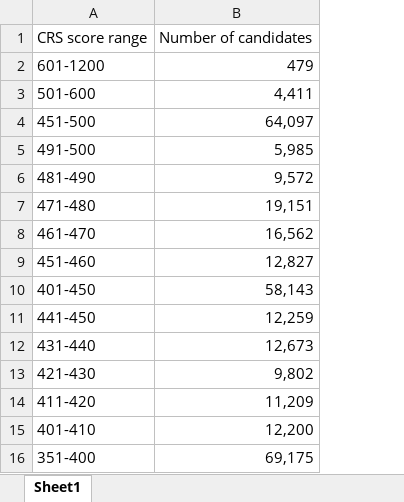
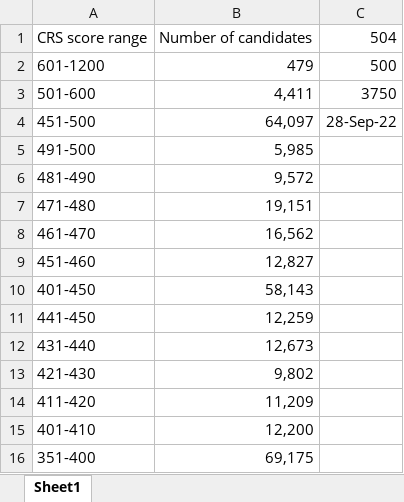
Before and after one commit to gandharvas/crs, an Excel workbook: files/26_09_2022.xlsx, sheet Sheet1, drawn as a sheet; values as stored, in another font and other column widths than the file's, no borders; the diff names each change by its address in the sheet, - before the commit and + after, or states it on an @@ line.

Commit message:
Program logic (#2)
* add first cutoff entry

* program_logic

```diff
--- a/files/26_09_2022.xlsx (sheet Sheet1)
+++ b/files/26_09_2022.xlsx (sheet Sheet1)
+column C, rows 1-4: 504 | 500 | 3750 | 28-Sep-22
```
Also changed, not shown: 4 other files.
